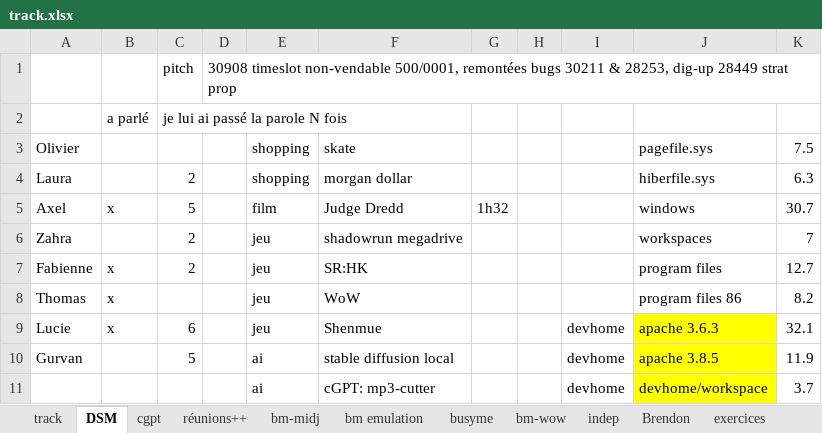
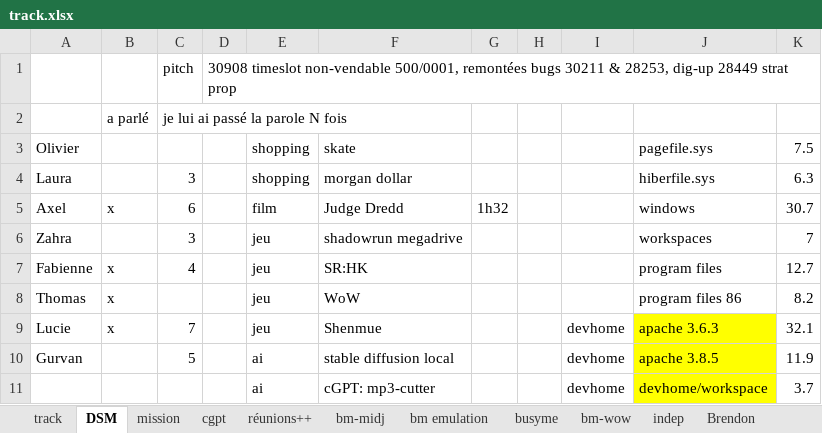
Before and after one commit to lenopgm/notes, an Excel workbook: track.xlsx, sheet DSM, drawn as a sheet; only a part is shown; values as stored, in another font and other column widths than the file's, no borders; the diff names each change by its address in the sheet, - before the commit and + after, or states it on an @@ line.

```diff
--- a/track.xlsx (sheet DSM)
+++ b/track.xlsx (sheet DSM)
+sheet tab: mission
-C4: 2
+C4: 3
-C5: 5
+C5: 6
-C6: 2
+C6: 3
-C7: 2
+C7: 4
-C9: 6
+C9: 7
```
Also changed, not shown: sheet track, 2 other files.
